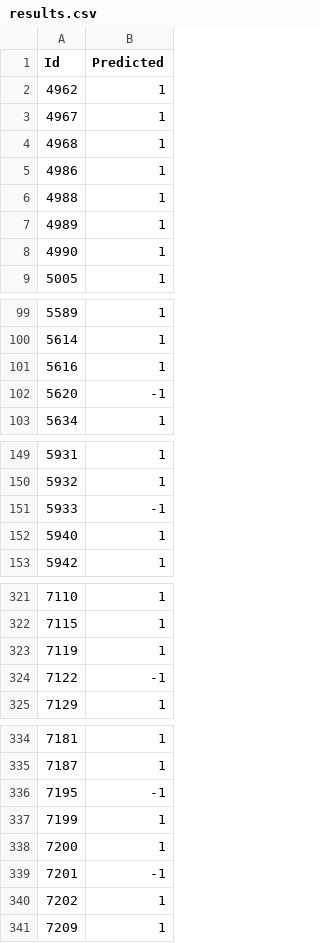
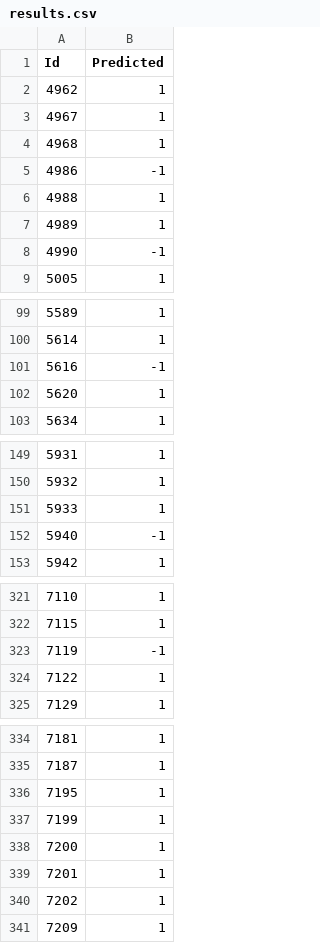
Before and after one commit to PedroJoaoPereira/academic-project-ecac, a CSV file: Joining Everything/Results/results.csv, drawn as a sheet; only a part is shown, gaps mark what is left out; the diff covers the shown part only.

```diff
--- a/Joining Everything/Results/results.csv
+++ b/Joining Everything/Results/results.csv
@@ -4,6 +4,6 @@ Id,Predicted
 4968,1
-4986,1
+4986,-1
 4988,1
 4989,1
-4990,1
+4990,-1
 5005,1
@@ -100,4 +100,4 @@ Id,Predicted
 5614,1
-5616,1
-5620,-1
+5616,-1
+5620,1
 5634,1
@@ -150,4 +150,4 @@ Id,Predicted
 5932,1
-5933,-1
-5940,1
+5933,1
+5940,-1
 5942,1
@@ -322,4 +322,4 @@ Id,Predicted
 7115,1
-7119,1
-7122,-1
+7119,-1
+7122,1
 7129,1
@@ -335,6 +335,6 @@ Id,Predicted
 7187,1
-7195,-1
+7195,1
 7199,1
 7200,1
-7201,-1
+7201,1
 7202,1
```
Also changed, not shown: 23 edited cells elsewhere in this file, 10 other files.
